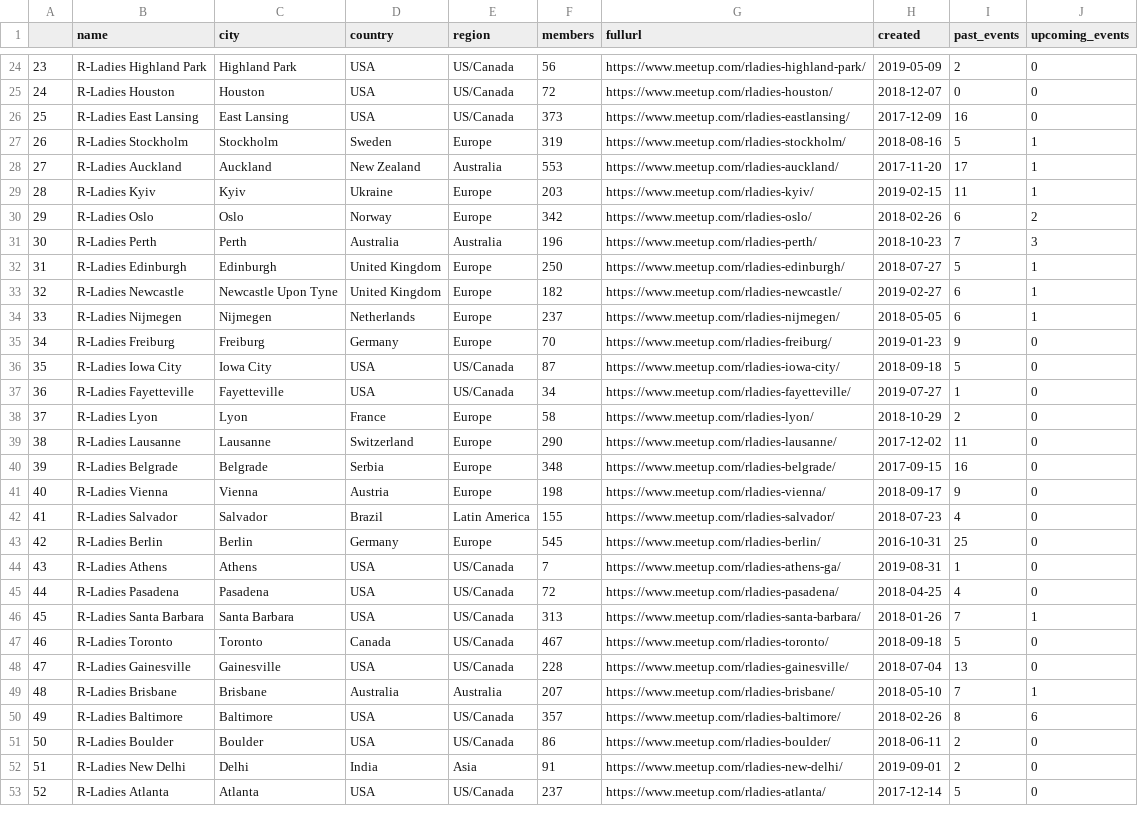
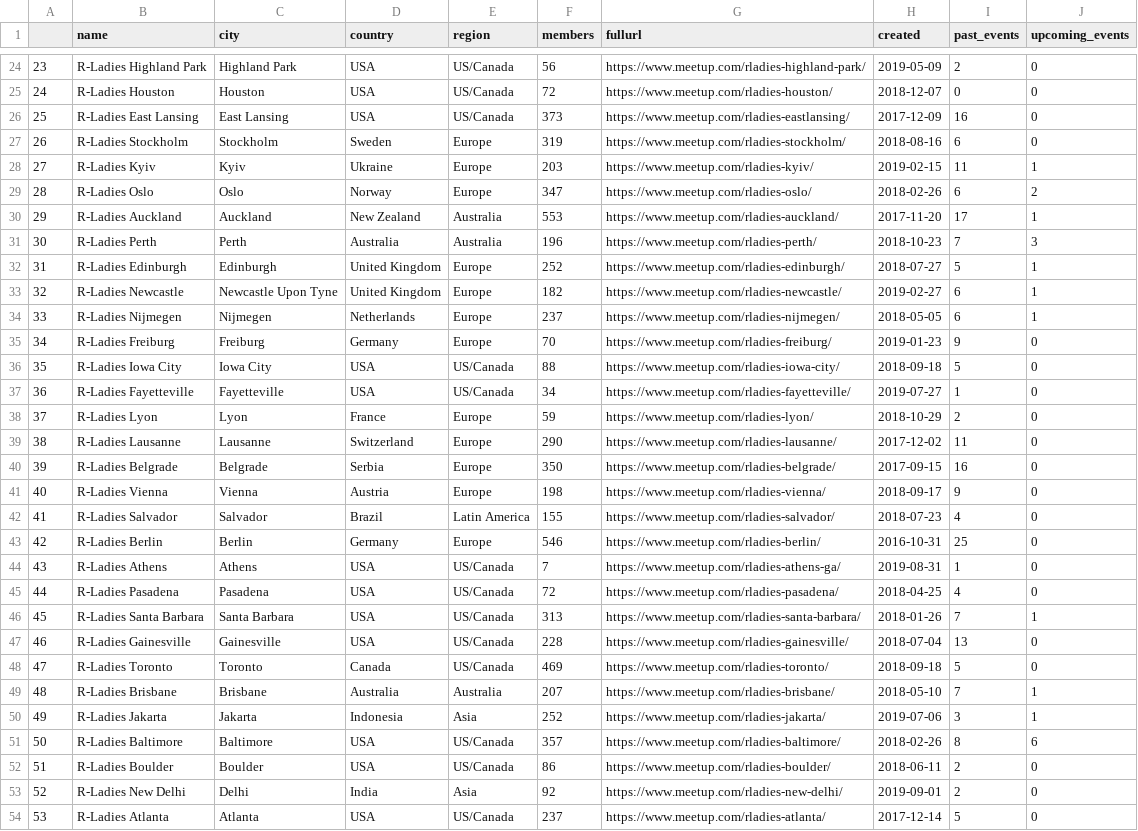
Before and after one commit to r-community/user-groups, a CSV file: docs/data/rladies.csv, drawn as a sheet; only a part is shown, gaps mark what is left out; removed rows and columns are numbered as before the commit, all else as after; the diff covers the shown part only; the diff names each change by its address in the sheet, - before the commit and + after, or states it on an @@ line.

```diff
--- a/docs/data/rladies.csv
+++ b/docs/data/rladies.csv
@@ column A renumbered between rows 7 and 149 @@
-I27 (past_events): 5
+I27 (past_events): 6
-J27 (upcoming_events): 1
+J27 (upcoming_events): 0
@@ row 29 moved to row 28: 27 @@
+row 29: 28 | R-Ladies Oslo | Oslo | Norway | Europe | 347 | https://www.meetup.com/rladies-oslo/ | 2018-02-26 | 6 | 2
-row 30: 29 | R-Ladies Oslo | Oslo | Norway | Europe | 342 | https://www.meetup.com/rladies-oslo/ | 2018-02-26 | 6 | 2
-F32 (members): 250
+F32 (members): 252
-F36 (members): 87
+F36 (members): 88
-F38 (members): 58
+F38 (members): 59
-F40 (members): 348
+F40 (members): 350
-F43 (members): 545
+F43 (members): 546
-row 47: 46 | R-Ladies Toronto | Toronto | Canada | US/Canada | 467 | https://www.meetup.com/rladies-toronto/ | 2018-09-18 | 5 | 0
+row 48: 47 | R-Ladies Toronto | Toronto | Canada | US/Canada | 469 | https://www.meetup.com/rladies-toronto/ | 2018-09-18 | 5 | 0
+row 50: 49 | R-Ladies Jakarta | Jakarta | Indonesia | Asia | 252 | https://www.meetup.com/rladies-jakarta/ | 2019-07-06 | 3 | 1
-F53 (members): 91
+F53 (members): 92
```
Also changed, not shown: 4 added rows, 5 removed rows, 2 moved rows and 42 edited cells elsewhere in this file, docs/data/rugs.csv, 5 other files.
